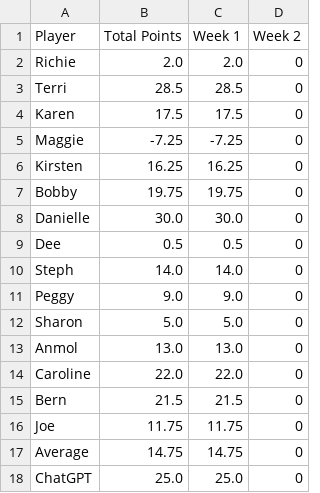
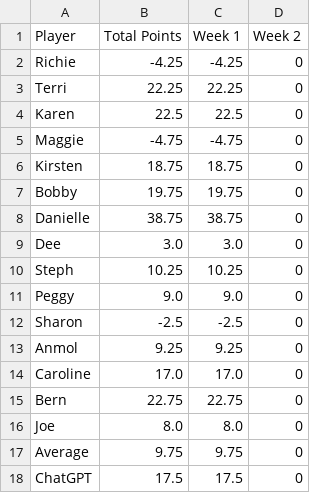
Before and after one commit to rclavey/big_brother, a CSV file: data/points.csv, drawn as a sheet.

```diff
--- a/data/points.csv
+++ b/data/points.csv
@@ -1,18 +1,18 @@
 Player,Total Points,Week 1,Week 2
-Richie,2.0,2.0,0
-Terri,28.5,28.5,0
-Karen,17.5,17.5,0
-Maggie,-7.25,-7.25,0
-Kirsten,16.25,16.25,0
+Richie,-4.25,-4.25,0
+Terri,22.25,22.25,0
+Karen,22.5,22.5,0
+Maggie,-4.75,-4.75,0
+Kirsten,18.75,18.75,0
 Bobby,19.75,19.75,0
-Danielle,30.0,30.0,0
-Dee,0.5,0.5,0
-Steph,14.0,14.0,0
+Danielle,38.75,38.75,0
+Dee,3.0,3.0,0
+Steph,10.25,10.25,0
 Peggy,9.0,9.0,0
-Sharon,5.0,5.0,0
-Anmol,13.0,13.0,0
-Caroline,22.0,22.0,0
-Bern,21.5,21.5,0
-Joe,11.75,11.75,0
-Average,14.75,14.75,0
-ChatGPT,25.0,25.0,0
+Sharon,-2.5,-2.5,0
+Anmol,9.25,9.25,0
+Caroline,17.0,17.0,0
+Bern,22.75,22.75,0
+Joe,8.0,8.0,0
+Average,9.75,9.75,0
+ChatGPT,17.5,17.5,0
```
Also changed, not shown: data/log.csv, 6 other files.
